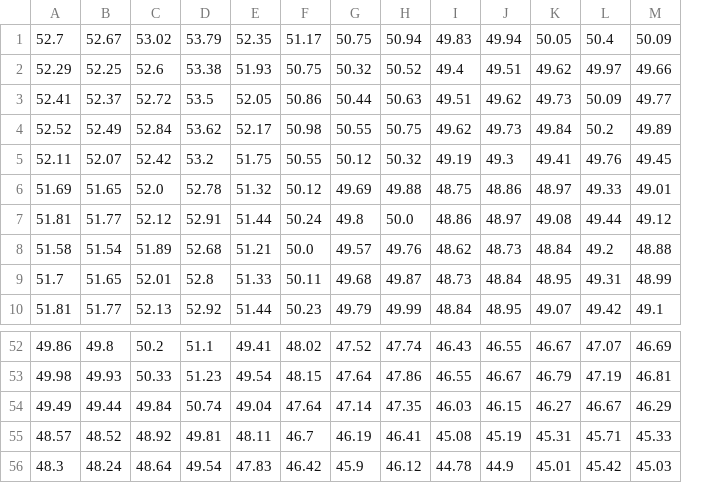
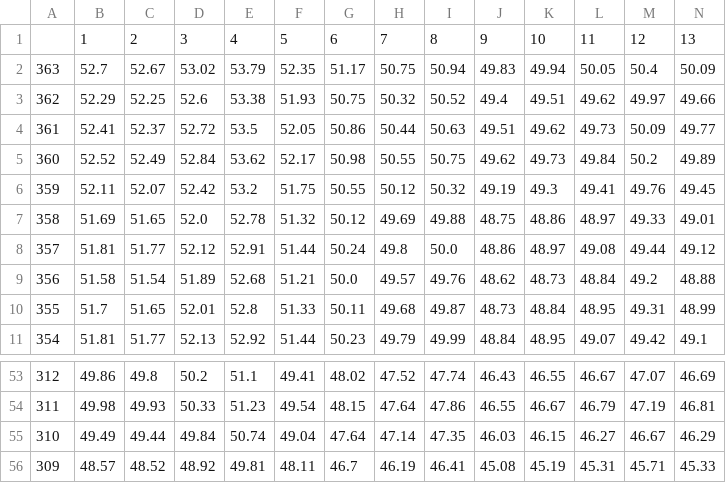
Before and after one commit to kevmu/protein_instability_index, a TSV file: gallus_protein_sequences.tsv, drawn as a sheet; only a part is shown, gaps mark what is left out; removed rows and columns are numbered as before the commit, all else as after; rows hold the shown columns only; the diff names each change by its address in the sheet, - before the commit and + after, or states it on an @@ line.

```diff
--- a/gallus_protein_sequences.tsv
+++ b/gallus_protein_sequences.tsv
+column A, rows 2-11: 363 | 362 | 361 | 360 | 359 | 358 | 357 | 356 | 355 | 354; rows 53-56: 312 | 311 | 310 | 309
+row 1:  | 1 | 2 | 3 | 4 | 5 | 6 | 7 | 8 | 9 | 10 | 11 | 12 | 13
-row 56: 48.3 | 48.24 | 48.64 | 49.54 | 47.83 | 46.42 | 45.9 | 46.12 | 44.78 | 44.9 | 45.01 | 45.42 | 45.03
```
Also changed, not shown: 1 other file.
